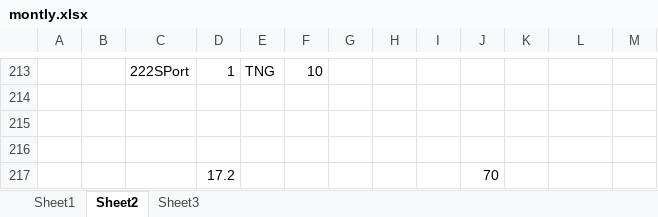
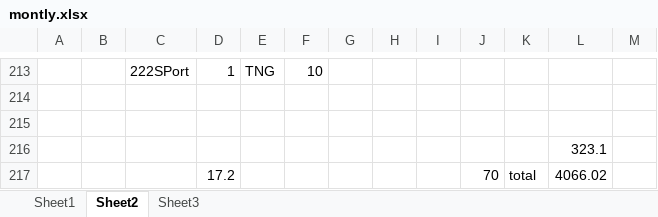
Before and after one commit to KarsengYapPrivate/NoteBook, an Excel workbook: montly.xlsx, sheet Sheet2, drawn as a sheet; only a part is shown, gaps mark what is left out; values as stored, in another font and other column widths than the file's, no borders; the diff names each change by its address in the sheet, - before the commit and + after, or states it on an @@ line.

Commit message:
Update 30/9

```diff
--- a/montly.xlsx (sheet Sheet2)
+++ b/montly.xlsx (sheet Sheet2)
-L216: (empty)
+L216: 323.1
-K217: (empty)
+K217: total
-L217: (empty)
+L217: 4066.02
```
